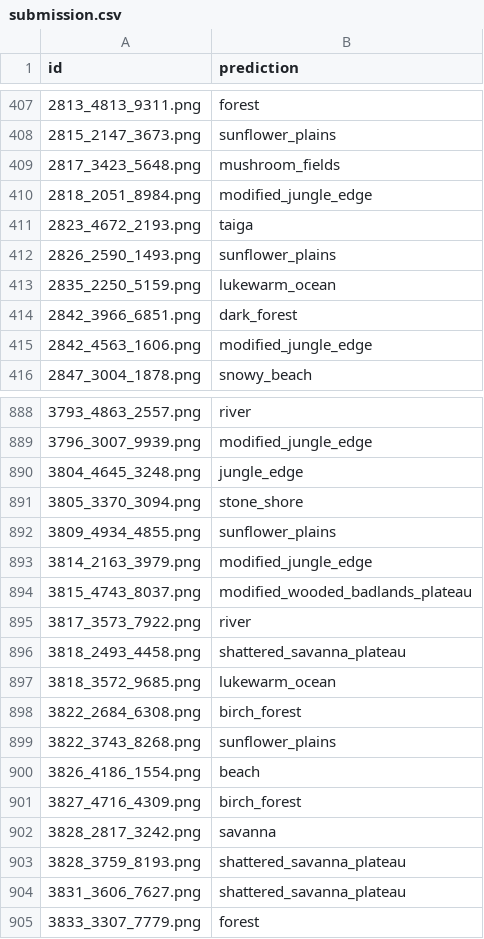
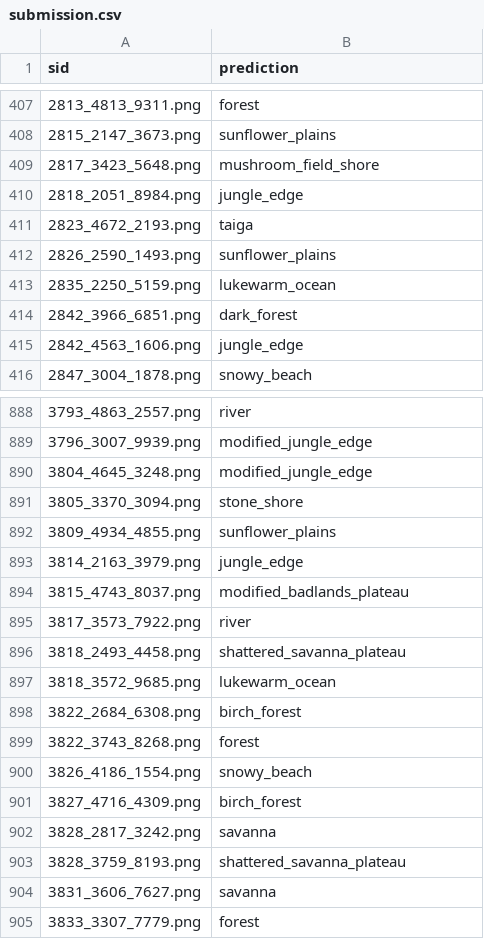
Before and after one commit to zidaneho/blockography-ai, a CSV file: output/submission.csv, drawn as a sheet; only a part is shown, gaps mark what is left out; the diff covers the shown part only.

Commit message:
added final submission used

```diff
--- a/output/submission.csv
+++ b/output/submission.csv
@@ -1 +1 @@
-id,prediction
+sid,prediction
@@ -408,4 +408,4 @@ id,prediction
 2815_2147_3673.png,sunflower_plains
-2817_3423_5648.png,mushroom_fields
-2818_2051_8984.png,modified_jungle_edge
+2817_3423_5648.png,mushroom_field_shore
+2818_2051_8984.png,jungle_edge
 2823_4672_2193.png,taiga
@@ -414,3 +414,3 @@ id,prediction
 2842_3966_6851.png,dark_forest
-2842_4563_1606.png,modified_jungle_edge
+2842_4563_1606.png,jungle_edge
 2847_3004_1878.png,snowy_beach
@@ -889,7 +889,7 @@ id,prediction
 3796_3007_9939.png,modified_jungle_edge
-3804_4645_3248.png,jungle_edge
+3804_4645_3248.png,modified_jungle_edge
 3805_3370_3094.png,stone_shore
 3809_4934_4855.png,sunflower_plains
-3814_2163_3979.png,modified_jungle_edge
-3815_4743_8037.png,modified_wooded_badlands_plateau
+3814_2163_3979.png,jungle_edge
+3815_4743_8037.png,modified_badlands_plateau
 3817_3573_7922.png,river
@@ -898,4 +898,4 @@ id,prediction
 3822_2684_6308.png,birch_forest
-3822_3743_8268.png,sunflower_plains
-3826_4186_1554.png,beach
+3822_3743_8268.png,forest
+3826_4186_1554.png,snowy_beach
 3827_4716_4309.png,birch_forest
@@ -903,3 +903,3 @@ id,prediction
 3828_3759_8193.png,shattered_savanna_plateau
-3831_3606_7627.png,shattered_savanna_plateau
+3831_3606_7627.png,savanna
 3833_3307_7779.png,forest
```
Also changed, not shown: 92 edited cells elsewhere in this file, 2 other files.
